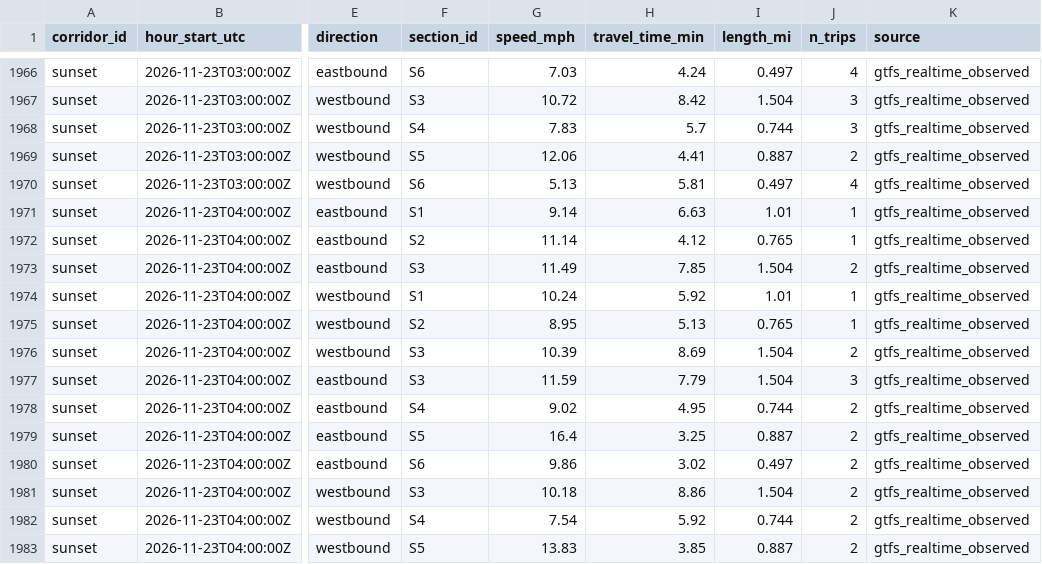
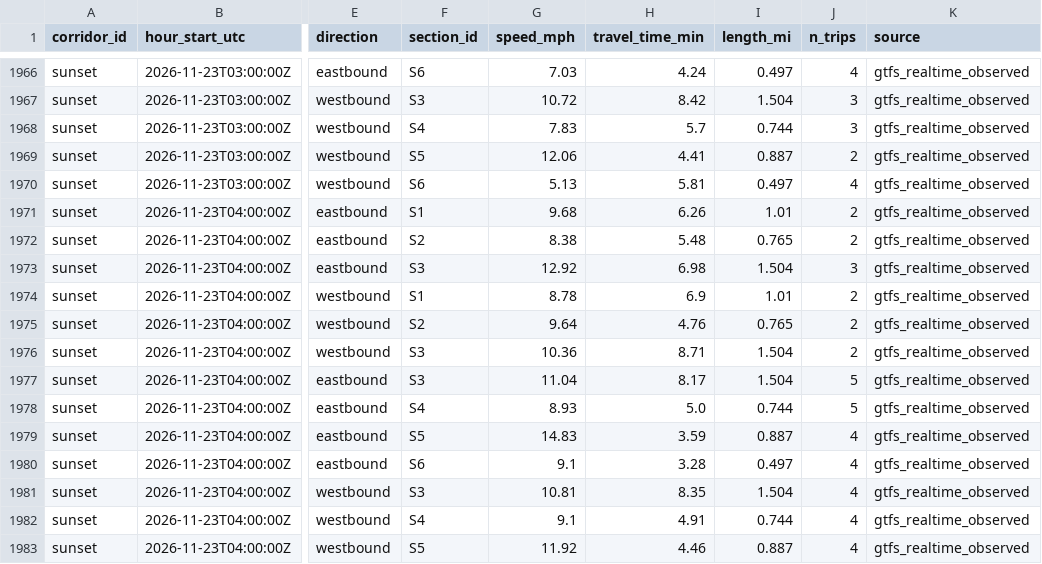
Before and after one commit to here/aviary, a CSV file: data/corridors/sunset/observed/sunset_observed_2026-11.csv, drawn as a sheet; only a part is shown, gaps mark what is left out; the diff covers the shown part only; the diff names each change by its address in the sheet, - before the commit and + after, or states it on an @@ line.

```diff
--- a/data/corridors/sunset/observed/sunset_observed_2026-11.csv
+++ b/data/corridors/sunset/observed/sunset_observed_2026-11.csv
-G1971 (speed_mph): 9.14
+G1971 (speed_mph): 9.68
-H1971 (travel_time_min): 6.63
+H1971 (travel_time_min): 6.26
-J1971:J1972 (n_trips): 1
+J1971:J1972 (n_trips): 2
-G1972 (speed_mph): 11.14
+G1972 (speed_mph): 8.38
-H1972 (travel_time_min): 4.12
+H1972 (travel_time_min): 5.48
-G1973 (speed_mph): 11.49
+G1973 (speed_mph): 12.92
-H1973 (travel_time_min): 7.85
+H1973 (travel_time_min): 6.98
-J1973 (n_trips): 2
+J1973 (n_trips): 3
-G1974 (speed_mph): 10.24
+G1974 (speed_mph): 8.78
-H1974 (travel_time_min): 5.92
+H1974 (travel_time_min): 6.9
-J1974:J1975 (n_trips): 1
+J1974:J1975 (n_trips): 2
-G1975 (speed_mph): 8.95
+G1975 (speed_mph): 9.64
-H1975 (travel_time_min): 5.13
+H1975 (travel_time_min): 4.76
-G1976 (speed_mph): 10.39
+G1976 (speed_mph): 10.36
-H1976 (travel_time_min): 8.69
+H1976 (travel_time_min): 8.71
-G1977 (speed_mph): 11.59
+G1977 (speed_mph): 11.04
-H1977 (travel_time_min): 7.79
+H1977 (travel_time_min): 8.17
-J1977 (n_trips): 3
+J1977 (n_trips): 5
-G1978 (speed_mph): 9.02
+G1978 (speed_mph): 8.93
-H1978 (travel_time_min): 4.95
+H1978 (travel_time_min): 5.0
-J1978 (n_trips): 2
+J1978 (n_trips): 5
-G1979 (speed_mph): 16.4
+G1979 (speed_mph): 14.83
-H1979 (travel_time_min): 3.25
+H1979 (travel_time_min): 3.59
-J1979:J1983 (n_trips): 2
+J1979:J1983 (n_trips): 4
-G1980 (speed_mph): 9.86
+G1980 (speed_mph): 9.1
-H1980 (travel_time_min): 3.02
+H1980 (travel_time_min): 3.28
-G1981 (speed_mph): 10.18
+G1981 (speed_mph): 10.81
-H1981 (travel_time_min): 8.86
+H1981 (travel_time_min): 8.35
-G1982 (speed_mph): 7.54
+G1982 (speed_mph): 9.1
-H1982 (travel_time_min): 5.92
+H1982 (travel_time_min): 4.91
-G1983 (speed_mph): 13.83
+G1983 (speed_mph): 11.92
-H1983 (travel_time_min): 3.85
+H1983 (travel_time_min): 4.46
```
Also changed, not shown: 13 added rows and 3 edited cells elsewhere in this file, data/corridors/sunset/traffic/sunset_here_traffic_2026-11.csv, data/corridors/sunset/traffic/sunset_traffic_2026-11.csv, 20 other files.
